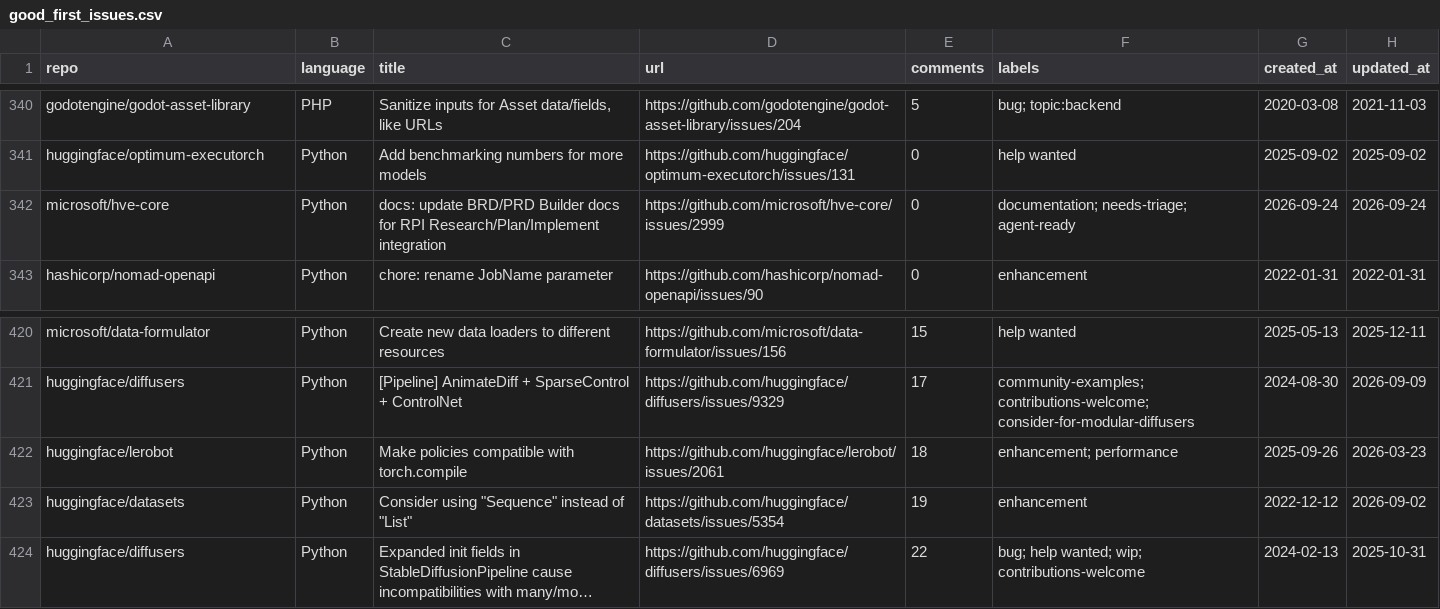
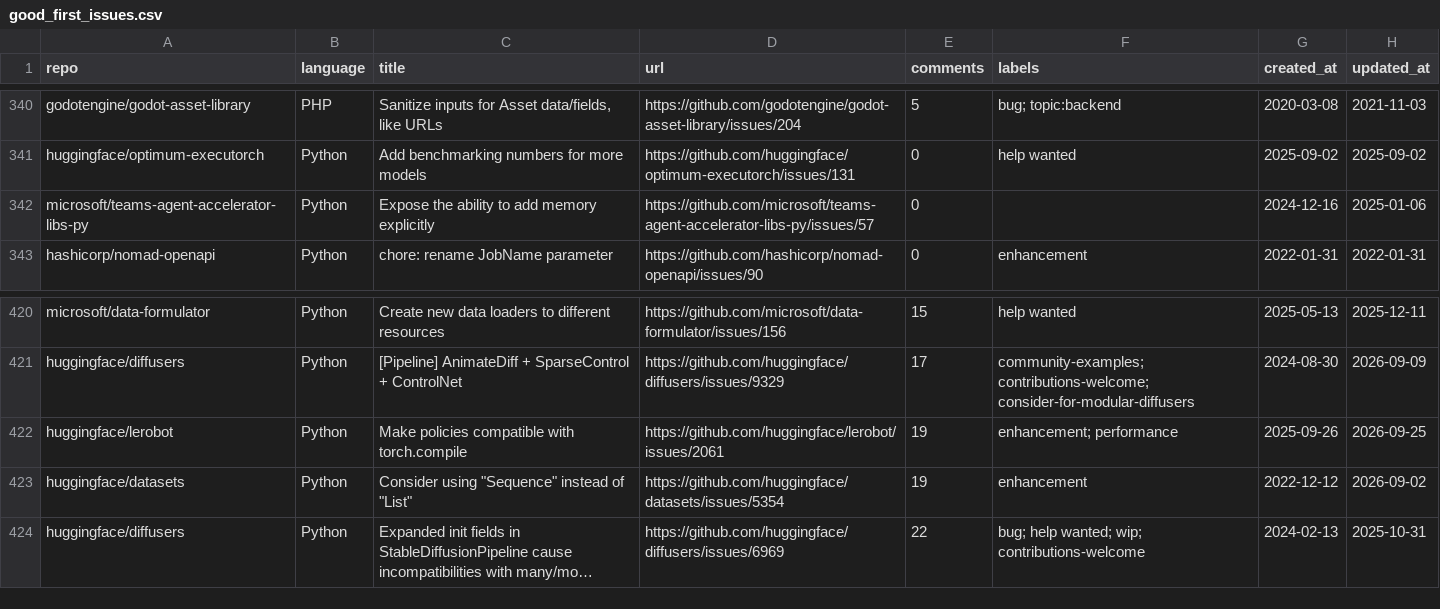
Before and after one commit to drkrillo/good-first-issues, a CSV file: good_first_issues.csv, drawn as a sheet; only a part is shown, gaps mark what is left out; long unchanged cells end in ….

```diff
--- a/good_first_issues.csv
+++ b/good_first_issues.csv
@@ -341,3 +341,3 @@ godotengine/godot-asset-library,PHP,"Sanitize inputs for Asset data/fields, like
 huggingface/optimum-executorch,Python,Add benchmarking numbers for more models,https://github.com/huggingface/optimum-executorch/issues/131,0,help wanted,2025-09-02,2025-09-02
-microsoft/hve-core,Python,docs: update BRD/PRD Builder docs for RPI Research/Plan/Implement integration,https://github.com/microsoft/hve-core/issues/2999,0,documentation; needs-triage; agent-ready,2026-09-24,2026-09-24
+microsoft/teams-agent-accelerator-libs-py,Python,Expose the ability to add memory explicitly,https://github.com/microsoft/teams-agent-accelerator-libs-py/issues/57,0,,2024-12-16,2025-01-06
 hashicorp/nomad-openapi,Python,chore: rename JobName parameter,https://github.com/hashicorp/nomad-openapi/issues/90,0,enhancement,2022-01-31,2022-01-31
@@ -421,3 +421,3 @@ microsoft/data-formulator,Python,Create new data loaders to different resources,
 huggingface/diffusers,Python,[Pipeline] AnimateDiff + SparseControl + ControlNet,https://github.com/huggingface/diffusers/issues/9329,17,community-examples; contributions-welcome; consider-for-modular-diffusers,2024-08-30,2026-09-09
-huggingface/lerobot,Python,Make policies compatible with torch.compile,https://github.com/huggingface/lerobot/issues/2061,18,enhancement; performance,2025-09-26,2026-03-23
+huggingface/lerobot,Python,Make policies compatible with torch.compile,https://github.com/huggingface/lerobot/issues/2061,19,enhancement; performance,2025-09-26,2026-09-25
 huggingface/datasets,Python,"Consider using ""Sequence"" instead of ""List""",https://github.com/huggingface/datasets/issues/5354,19,enhancement,2022-12-12,2026-09-02
```
Also changed, not shown: 1 other file.
